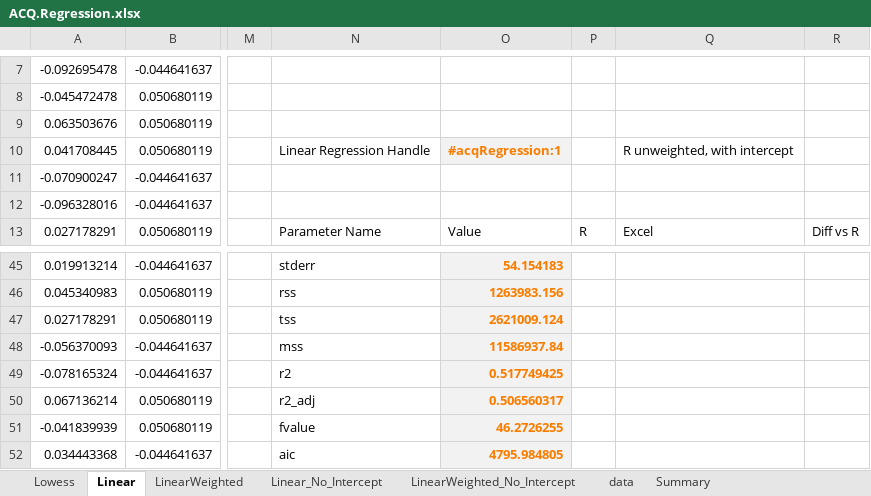
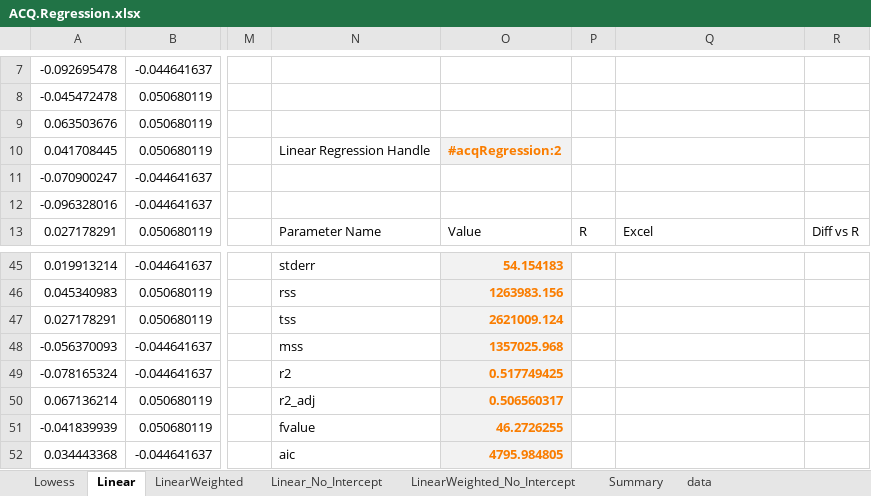
Before and after one commit to ratesquant/ACQ, an Excel workbook: Distribution/ACQ.Regression.xlsx, sheet Linear, drawn as a sheet; only a part is shown, gaps mark what is left out; values as stored, in another font and other column widths than the file's, no borders; charts and pictures not drawn; the diff names each change by its address in the sheet, - before the commit and + after, or states it on an @@ line.

```diff
--- a/Distribution/ACQ.Regression.xlsx (sheet Linear)
+++ b/Distribution/ACQ.Regression.xlsx (sheet Linear)
@@ sheet tab order changed: Lowess | Linear | LinearWeighted | Linear_No_Intercept | LinearWeighted_No_Intercept | Summary | data @@
-O10: #acqRegression:1
+O10: #acqRegression:2
-Q10: R unweighted, with intercept
+Q10: (empty)
-O48: 11586937.84
+O48: 1357025.968
```
Also changed, not shown: sheet Summary, sheet LinearWeighted_No_Intercept, sheet Linear_No_Intercept, sheet LinearWeighted, formulas that keep their value, charts or pictures, ACQ.Excel/ACQ.Options.xlsx, ACQ.Excel/ACQ.Regression.xlsx, 4 other files.
